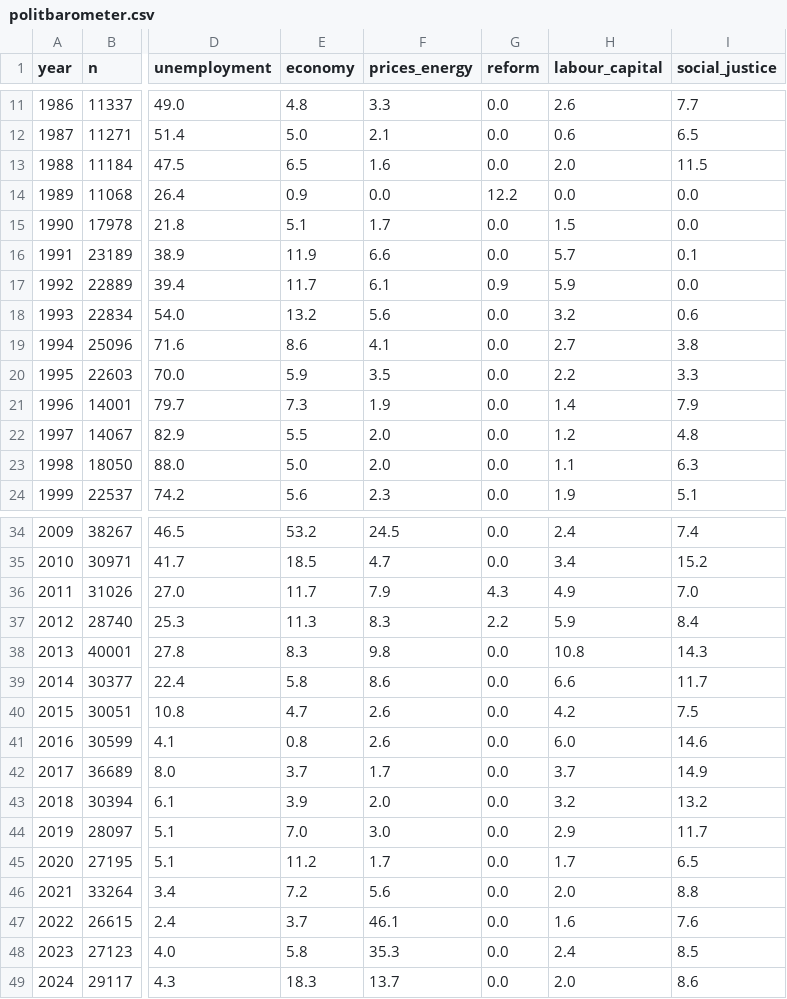
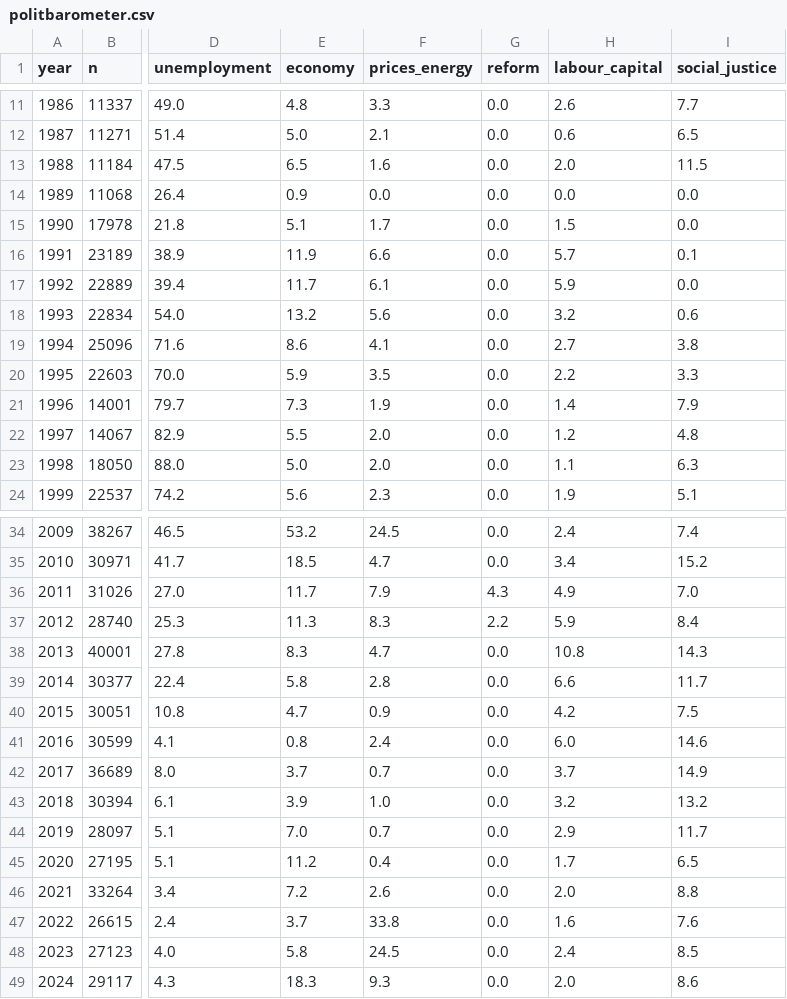
Before and after one commit to wfhungerland/BUFFERS, a CSV file: results/politbarometer.csv, drawn as a sheet; only a part is shown, gaps mark what is left out; the diff names each change by its address in the sheet, - before the commit and + after, or states it on an @@ line.

```diff
--- a/results/politbarometer.csv
+++ b/results/politbarometer.csv
-G14 (reform): 12.2
+G14 (reform): 0.0
-G17 (reform): 0.9
+G17 (reform): 0.0
-F38 (prices_energy): 9.8
+F38 (prices_energy): 4.7
-F39 (prices_energy): 8.6
+F39 (prices_energy): 2.8
-F40 (prices_energy): 2.6
+F40 (prices_energy): 0.9
-F41 (prices_energy): 2.6
+F41 (prices_energy): 2.4
-F42 (prices_energy): 1.7
+F42 (prices_energy): 0.7
-F43 (prices_energy): 2.0
+F43 (prices_energy): 1.0
-F44 (prices_energy): 3.0
+F44 (prices_energy): 0.7
-F45 (prices_energy): 1.7
+F45 (prices_energy): 0.4
-F46 (prices_energy): 5.6
+F46 (prices_energy): 2.6
-F47 (prices_energy): 46.1
+F47 (prices_energy): 33.8
-F48 (prices_energy): 35.3
+F48 (prices_energy): 24.5
-F49 (prices_energy): 13.7
+F49 (prices_energy): 9.3
```
Also changed, not shown: 4 other files.
